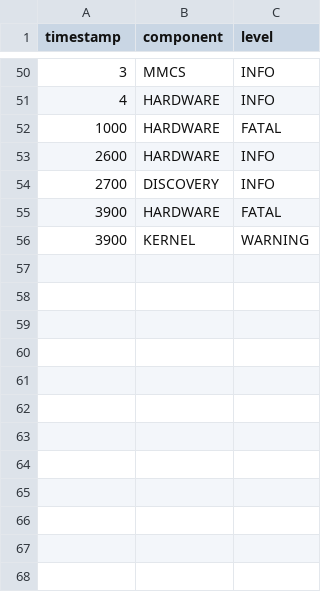
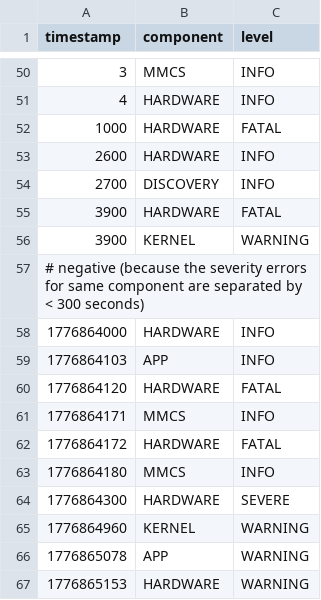
Before and after one commit to sateeshkumarb/anomaly_detection, a CSV file: data/synthetic/trial.csv, drawn as a sheet; only a part is shown, gaps mark what is left out.

```diff
--- a/data/synthetic/trial.csv
+++ b/data/synthetic/trial.csv
@@ -56 +56,12 @@ timestamp,component,level
 3900,KERNEL,WARNING
+# negative (because the severity errors for same component are separated by < 300 seconds)
+1776864000,HARDWARE,INFO
+1776864103,APP,INFO
+1776864120,HARDWARE,FATAL
+1776864171,MMCS,INFO
+1776864172,HARDWARE,FATAL
+1776864180,MMCS,INFO
+1776864300,HARDWARE,SEVERE
+1776864960,KERNEL,WARNING
+1776865078,APP,WARNING
+1776865153,HARDWARE,WARNING
```
Also changed, not shown: 17 other files.
